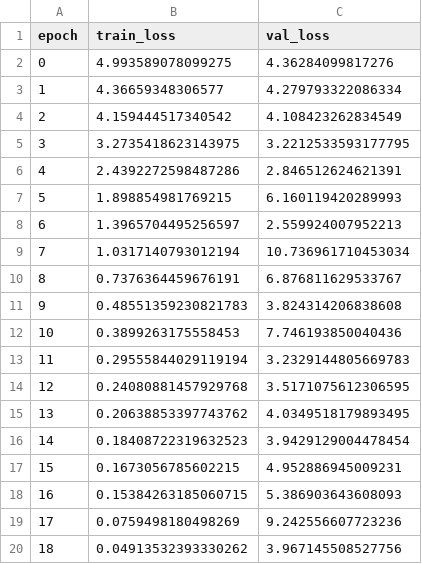
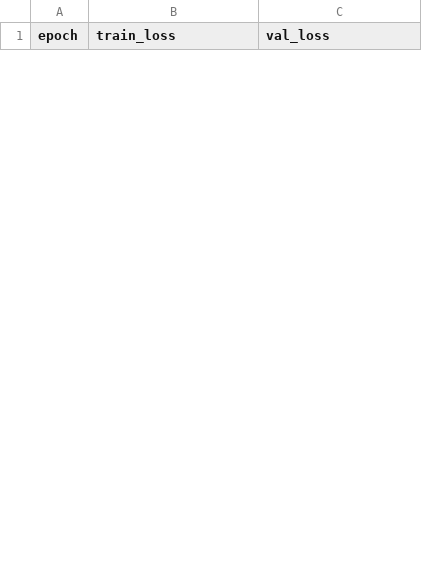
Before and after one commit to fafafafafafafa/FSSEIResnet, a CSV file: result/data/resnet18/train_val_loss.csv, drawn as a sheet; only a part is shown; removed rows and columns are numbered as before the commit, all else as after; the diff covers the shown part only; the diff names each change by its address in the sheet, - before the commit and + after, or states it on an @@ line.

```diff
--- a/result/data/resnet18/train_val_loss.csv
+++ b/result/data/resnet18/train_val_loss.csv
-row 2: 0 | 4.993589078099275 | 4.36284099817276
-row 3: 1 | 4.36659348306577 | 4.279793322086334
-row 4: 2 | 4.159444517340542 | 4.108423262834549
-row 5: 3 | 3.2735418623143975 | 3.2212533593177795
-row 6: 4 | 2.4392272598487286 | 2.846512624621391
-row 7: 5 | 1.898854981769215 | 6.160119420289993
-row 8: 6 | 1.3965704495256597 | 2.559924007952213
-row 9: 7 | 1.0317140793012194 | 10.736961710453034
-row 10: 8 | 0.7376364459676191 | 6.876811629533767
-row 11: 9 | 0.48551359230821783 | 3.824314206838608
-row 12: 10 | 0.3899263175558453 | 7.746193850040436
-row 13: 11 | 0.29555844029119194 | 3.2329144805669783
-row 14: 12 | 0.24080881457929768 | 3.5171075612306595
-row 15: 13 | 0.20638853397743762 | 4.0349518179893495
-row 16: 14 | 0.18408722319632523 | 3.9429129004478454
-row 17: 15 | 0.1673056785602215 | 4.952886945009231
-row 18: 16 | 0.15384263185060715 | 5.386903643608093
-row 19: 17 | 0.0759498180498269 | 9.242556607723236
-row 20: 18 | 0.04913532393330262 | 3.967145508527756
```
Also changed, not shown: 19 added rows and 23 removed rows elsewhere in this file, result/data/resnet18/train_hyper_parameters.csv, 12 other files.
